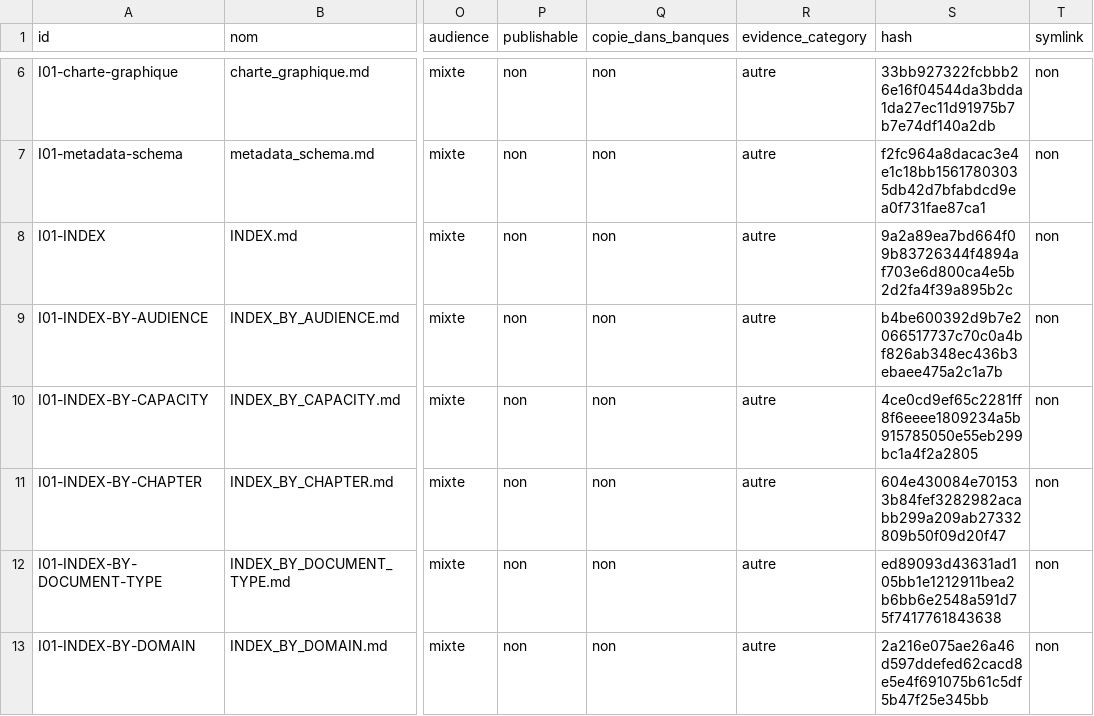
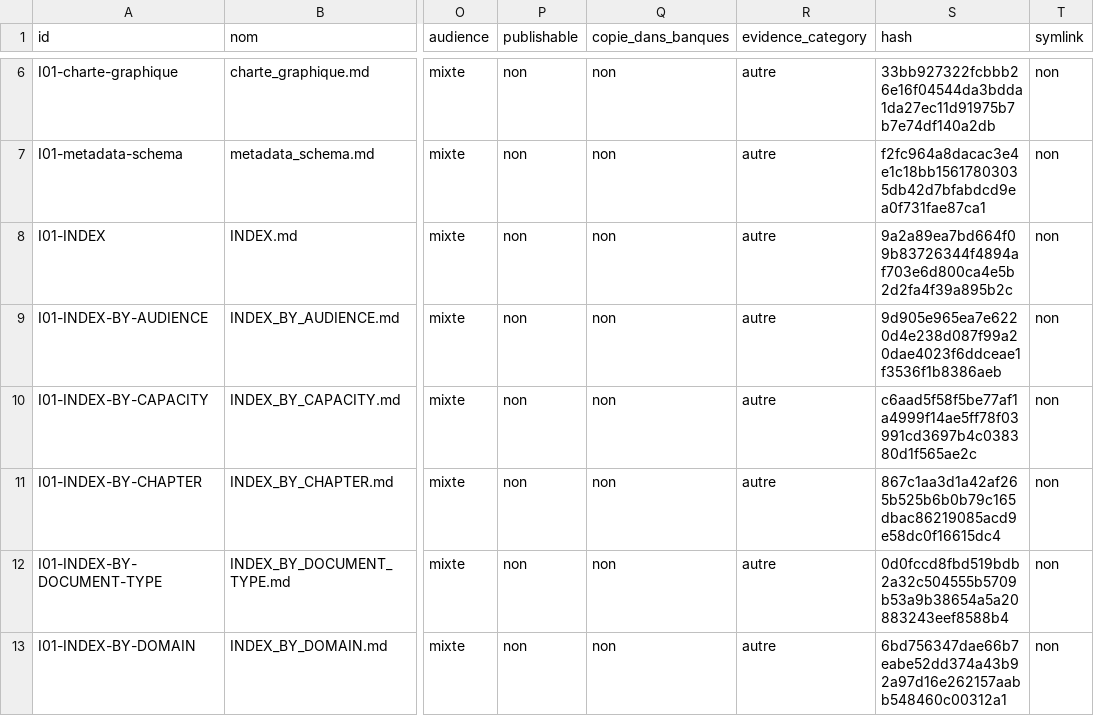
Before and after one commit to cyranoaladin/NSI, a CSV file: manifest_tooling.csv, drawn as a sheet; only a part is shown, gaps mark what is left out; the diff covers the shown part only; the diff names each change by its address in the sheet, - before the commit and + after, or states it on an @@ line.

```diff
--- a/manifest_tooling.csv
+++ b/manifest_tooling.csv
-S9 (hash): b4be600392d9b7e2066517737c70c0a4bf826ab348ec436b3ebaee475a2c1a7b
+S9 (hash): 9d905e965ea7e6220d4e238d087f99a20dae4023f6ddceae1f3536f1b8386aeb
-S10 (hash): 4ce0cd9ef65c2281ff8f6eeee1809234a5b915785050e55eb299bc1a4f2a2805
+S10 (hash): c6aad5f58f5be77af1a4999f14ae5ff78f03991cd3697b4c038380d1f565ae2c
-S11 (hash): 604e430084e701533b84fef3282982acabb299a209ab27332809b50f09d20f47
+S11 (hash): 867c1aa3d1a42af265b525b6b0b79c165dbac86219085acd9e58dc0f16615dc4
-S12 (hash): ed89093d43631ad105bb1e1212911bea2b6bb6e2548a591d75f7417761843638
+S12 (hash): 0d0fccd8fbd519bdb2a32c504555b5709b53a9b38654a5a20883243eef8588b4
-S13 (hash): 2a216e075ae26a46d597ddefed62cacd8e5e4f691075b61c5df5b47f25e345bb
+S13 (hash): 6bd756347dae66b7eabe52dd374a43b92a97d16e262157aabb548460c00312a1
```
Also changed, not shown: 11 edited cells elsewhere in this file, manifest.csv, 29 other files.
